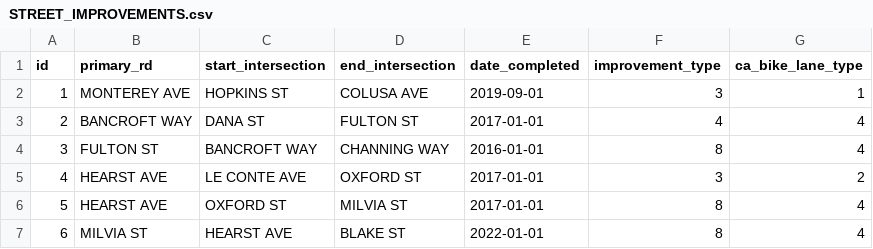
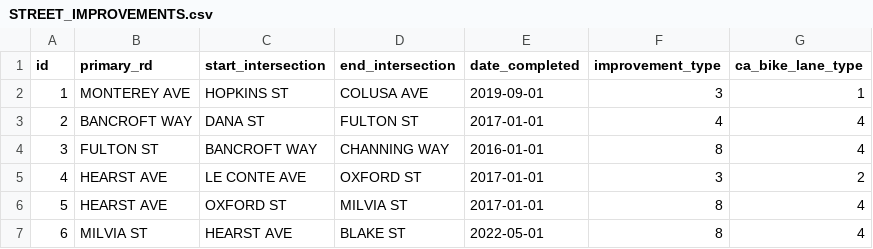
Before and after one commit to radical-bike-lobby/switrs-db, a CSV file: berkeley-tables/STREET_IMPROVEMENTS.csv, drawn as a sheet.

```diff
--- a/berkeley-tables/STREET_IMPROVEMENTS.csv
+++ b/berkeley-tables/STREET_IMPROVEMENTS.csv
@@ -6,2 +6,2 @@ id,primary_rd,start_intersection,end_intersection,date_completed,improvement_typ
 5,"HEARST AVE","OXFORD ST","MILVIA ST",2017-01-01,8,4
-6,"MILVIA ST","HEARST AVE","BLAKE ST",2022-01-01,8,4
+6,"MILVIA ST","HEARST AVE","BLAKE ST",2022-05-01,8,4
```
Also changed, not shown: 5 other files.
